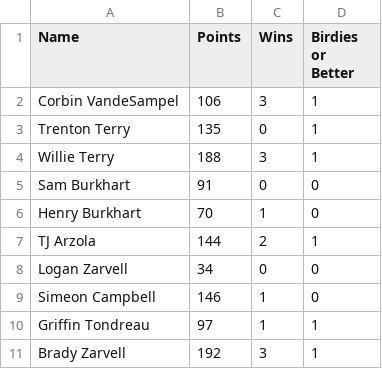
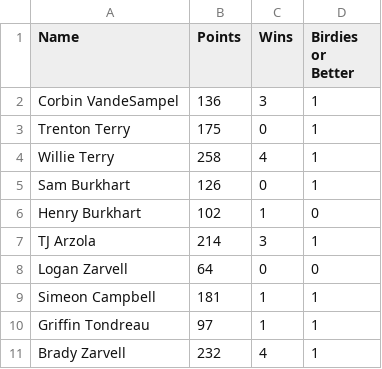
Before and after one commit to debugburkhart/Seis-Tour, a CSV file: SeisTourStats - AllTimeStats.csv, drawn as a sheet.

```diff
--- a/SeisTourStats - AllTimeStats.csv
+++ b/SeisTourStats - AllTimeStats.csv
@@ -1,11 +1,11 @@
 Name,Points,Wins,Birdies or Better
-Corbin VandeSampel,106,3,1
-Trenton Terry,135,0,1
-Willie Terry,188,3,1
-Sam Burkhart,91,0,0
-Henry Burkhart,70,1,0
-TJ Arzola,144,2,1
-Logan Zarvell,34,0,0
-Simeon Campbell,146,1,0
+Corbin VandeSampel,136,3,1
+Trenton Terry,175,0,1
+Willie Terry,258,4,1
+Sam Burkhart,126,0,1
+Henry Burkhart,102,1,0
+TJ Arzola,214,3,1
+Logan Zarvell,64,0,0
+Simeon Campbell,181,1,1
 Griffin Tondreau,97,1,1
-Brady Zarvell,192,3,1
+Brady Zarvell,232,4,1
```
Also changed, not shown: SeisTourStats - 2024 Season Totals.csv, SeisTourStats - AllTimeLow18.csv, 1 other file.
